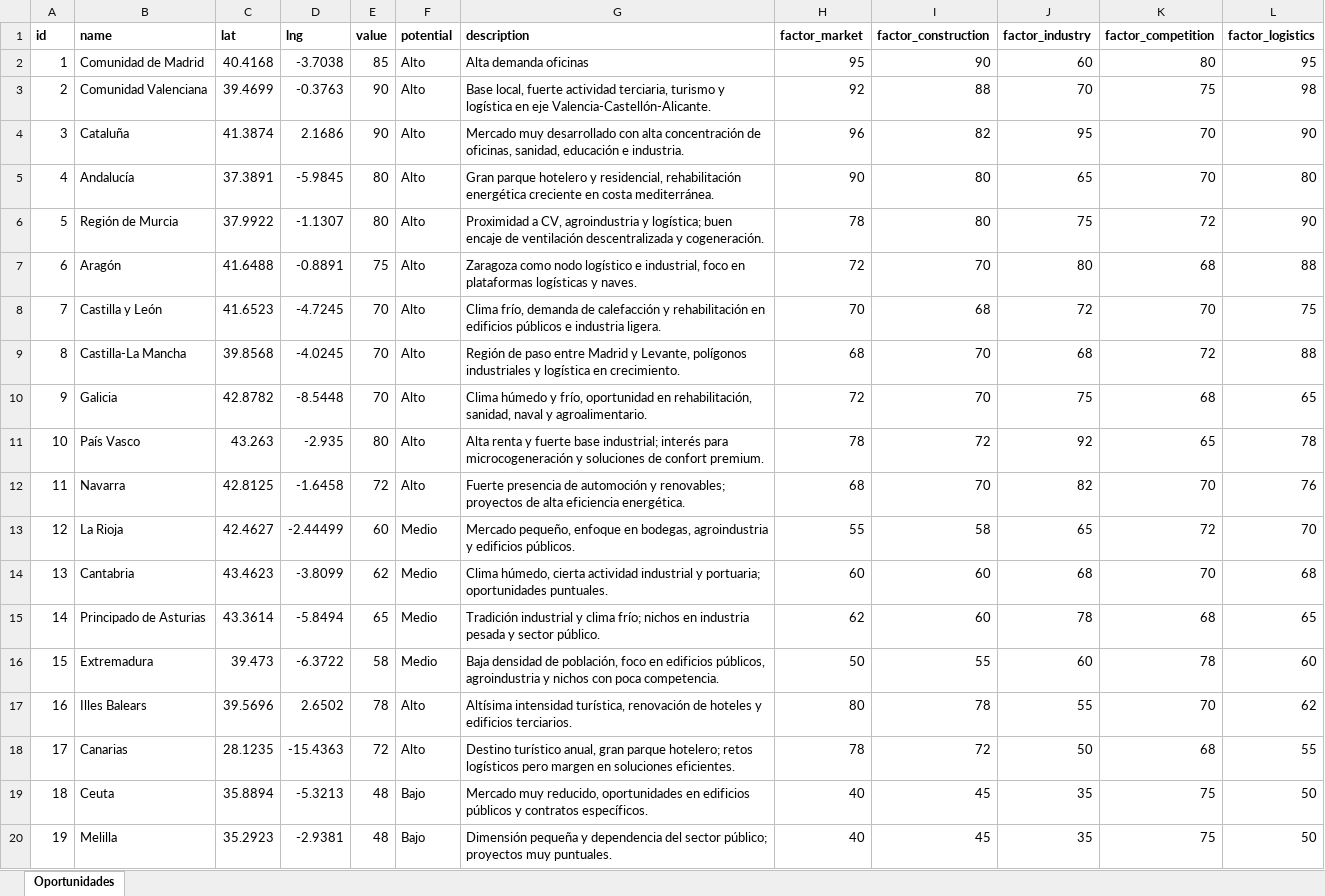
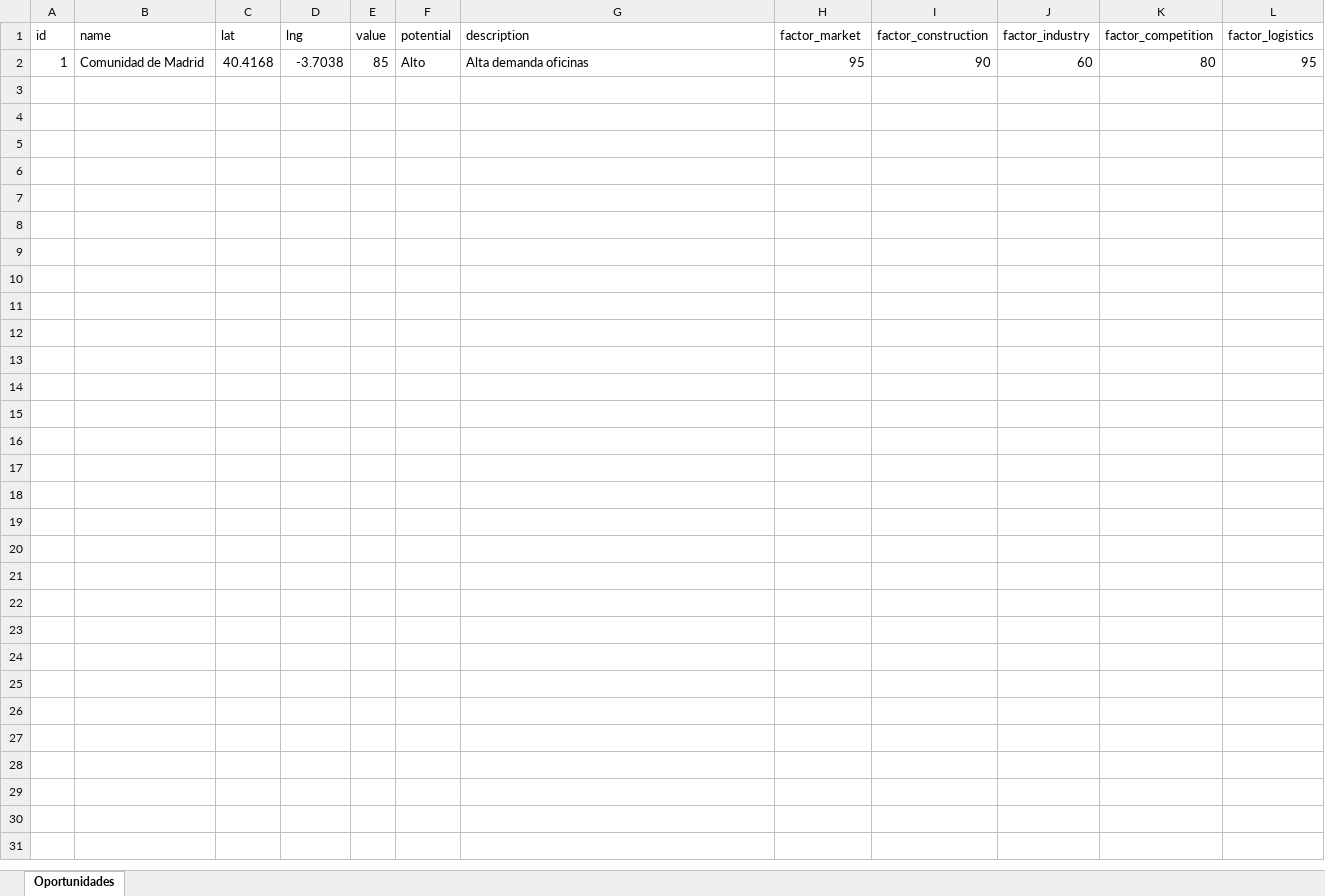
Before and after one commit to Resources-1968/saas-siacli, an Excel workbook: backend/data/plantilla_oportunidades.xlsx, sheet Oportunidades, drawn as a sheet; values as stored, in another font and other column widths than the file's, no borders; the diff names each change by its address in the sheet, - before the commit and + after, or states it on an @@ line.

```diff
--- a/backend/data/plantilla_oportunidades.xlsx (sheet Oportunidades)
+++ b/backend/data/plantilla_oportunidades.xlsx (sheet Oportunidades)
-A1:L1 bold: on
+A1:L1 bold: off
-row 3: 2 | Comunidad Valenciana | 39.4699 | -0.3763 | 90 | Alto | Base local, fuerte actividad terciaria, turismo y logística en eje Valencia-Castellón-Alicante. | 92 | 88 | 70 | 75 | 98
-row 4: 3 | Cataluña | 41.3874 | 2.1686 | 90 | Alto | Mercado muy desarrollado con alta concentración de oficinas, sanidad, educación e industria. | 96 | 82 | 95 | 70 | 90
-row 5: 4 | Andalucía | 37.3891 | -5.9845 | 80 | Alto | Gran parque hotelero y residencial, rehabilitación energética creciente en costa mediterránea. | 90 | 80 | 65 | 70 | 80
-row 6: 5 | Región de Murcia | 37.9922 | -1.1307 | 80 | Alto | Proximidad a CV, agroindustria y logística; buen encaje de ventilación descentralizada y cogeneración. | 78 | 80 | 75 | 72 | 90
-row 7: 6 | Aragón | 41.6488 | -0.8891 | 75 | Alto | Zaragoza como nodo logístico e industrial, foco en plataformas logísticas y naves. | 72 | 70 | 80 | 68 | 88
-row 8: 7 | Castilla y León | 41.6523 | -4.7245 | 70 | Alto | Clima frío, demanda de calefacción y rehabilitación en edificios públicos e industria ligera. | 70 | 68 | 72 | 70 | 75
-row 9: 8 | Castilla-La Mancha | 39.8568 | -4.0245 | 70 | Alto | Región de paso entre Madrid y Levante, polígonos industriales y logística en crecimiento. | 68 | 70 | 68 | 72 | 88
-row 10: 9 | Galicia | 42.8782 | -8.5448 | 70 | Alto | Clima húmedo y frío, oportunidad en rehabilitación, sanidad, naval y agroalimentario. | 72 | 70 | 75 | 68 | 65
-row 11: 10 | País Vasco | 43.263 | -2.935 | 80 | Alto | Alta renta y fuerte base industrial; interés para microcogeneración y soluciones de confort premium. | 78 | 72 | 92 | 65 | 78
-row 12: 11 | Navarra | 42.8125 | -1.6458 | 72 | Alto | Fuerte presencia de automoción y renovables; proyectos de alta eficiencia energética. | 68 | 70 | 82 | 70 | 76
-row 13: 12 | La Rioja | 42.4627 | -2.44499 | 60 | Medio | Mercado pequeño, enfoque en bodegas, agroindustria y edificios públicos. | 55 | 58 | 65 | 72 | 70
-row 14: 13 | Cantabria | 43.4623 | -3.8099 | 62 | Medio | Clima húmedo, cierta actividad industrial y portuaria; oportunidades puntuales. | 60 | 60 | 68 | 70 | 68
-row 15: 14 | Principado de Asturias | 43.3614 | -5.8494 | 65 | Medio | Tradición industrial y clima frío; nichos en industria pesada y sector público. | 62 | 60 | 78 | 68 | 65
-row 16: 15 | Extremadura | 39.473 | -6.3722 | 58 | Medio | Baja densidad de población, foco en edificios públicos, agroindustria y nichos con poca competencia. | 50 | 55 | 60 | 78 | 60
-row 17: 16 | Illes Balears | 39.5696 | 2.6502 | 78 | Alto | Altísima intensidad turística, renovación de hoteles y edificios terciarios. | 80 | 78 | 55 | 70 | 62
-row 18: 17 | Canarias | 28.1235 | -15.4363 | 72 | Alto | Destino turístico anual, gran parque hotelero; retos logísticos pero margen en soluciones eficientes. | 78 | 72 | 50 | 68 | 55
-row 19: 18 | Ceuta | 35.8894 | -5.3213 | 48 | Bajo | Mercado muy reducido, oportunidades en edificios públicos y contratos específicos. | 40 | 45 | 35 | 75 | 50
-row 20: 19 | Melilla | 35.2923 | -2.9381 | 48 | Bajo | Dimensión pequeña y dependencia del sector público; proyectos muy puntuales. | 40 | 45 | 35 | 75 | 50
```
Also changed, not shown: backend/data/plantilla_estrategias.xlsx, backend/data/plantilla_productos.xlsx.
